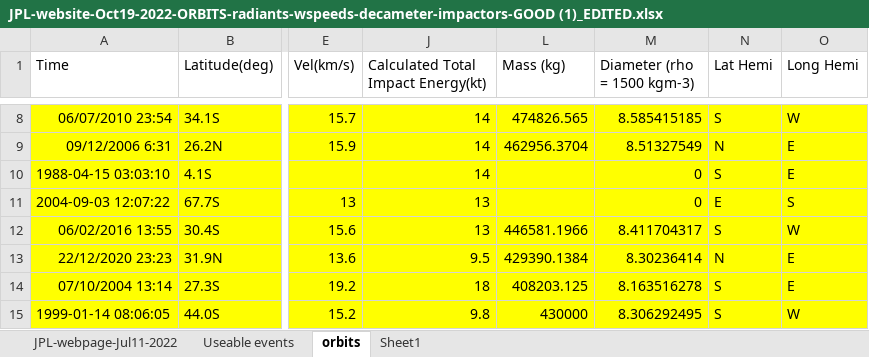
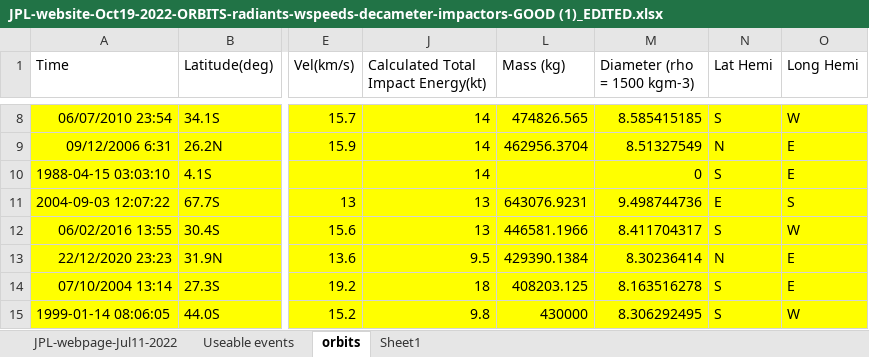
Before and after one commit to ia-chow/Thesis, an Excel workbook: JPL-website-Oct19-2022-ORBITS-radiants-wspeeds-decameter-impactors-GOOD (1)_EDITED.xlsx, sheet orbits, drawn as a sheet; only a part is shown, gaps mark what is left out; values as stored, in another font and other column widths than the file's, no borders; table styles not drawn; the diff names each change by its address in the sheet, - before the commit and + after, or states it on an @@ line.

Commit message:
updated the decameter impactor file to properly calculate diameter for september 2004 antarctica event, regenerated impactor flux plot and changed some colours

```diff
--- a/JPL-website-Oct19-2022-ORBITS-radiants-wspeeds-decameter-impactors-GOOD (1)_EDITED.xlsx (sheet orbits)
+++ b/JPL-website-Oct19-2022-ORBITS-radiants-wspeeds-decameter-impactors-GOOD (1)_EDITED.xlsx (sheet orbits)
-L11 (Mass (kg)): (empty)
+L11 (Mass (kg)): 643076.9231
-M11 (Diameter (rho = 1500 kgm-3)): 0
+M11 (Diameter (rho = 1500 kgm-3)): 9.498744736
```
Also changed, not shown: sheet JPL-webpage-Jul11-2022, charts or pictures, 4 other files.
